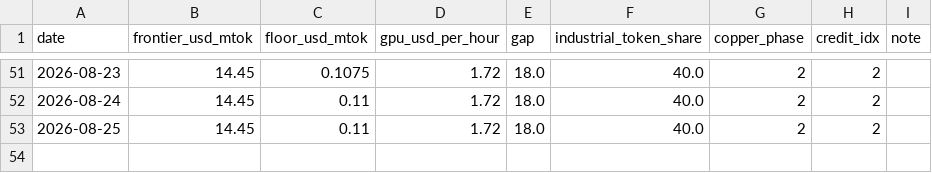
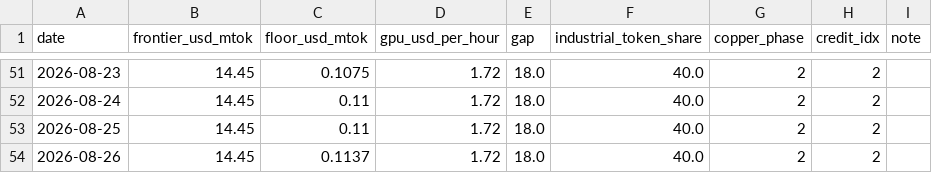
Before and after one commit to qqqqhuhu/ai_cycle_monitor, a CSV file: data/history/daily.csv, drawn as a sheet; only a part is shown, gaps mark what is left out.

Commit message:
daily refresh 2026-08-26

```diff
--- a/data/history/daily.csv
+++ b/data/history/daily.csv
@@ -53 +53,2 @@ date,frontier_usd_mtok,floor_usd_mtok,gpu_usd_per_hour,gap,industrial_token_shar
 2026-08-25,14.45,0.11,1.72,18.0,40.0,2,2,
+2026-08-26,14.45,0.1137,1.72,18.0,40.0,2,2,
```
Also changed, not shown: 3 other files.
